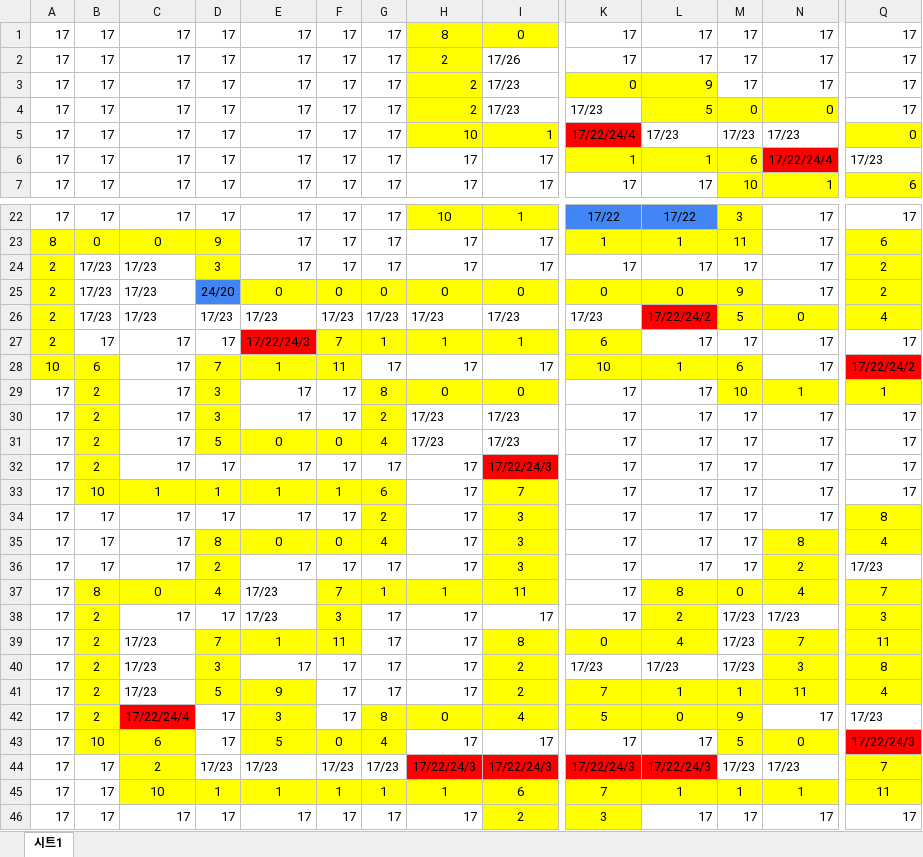
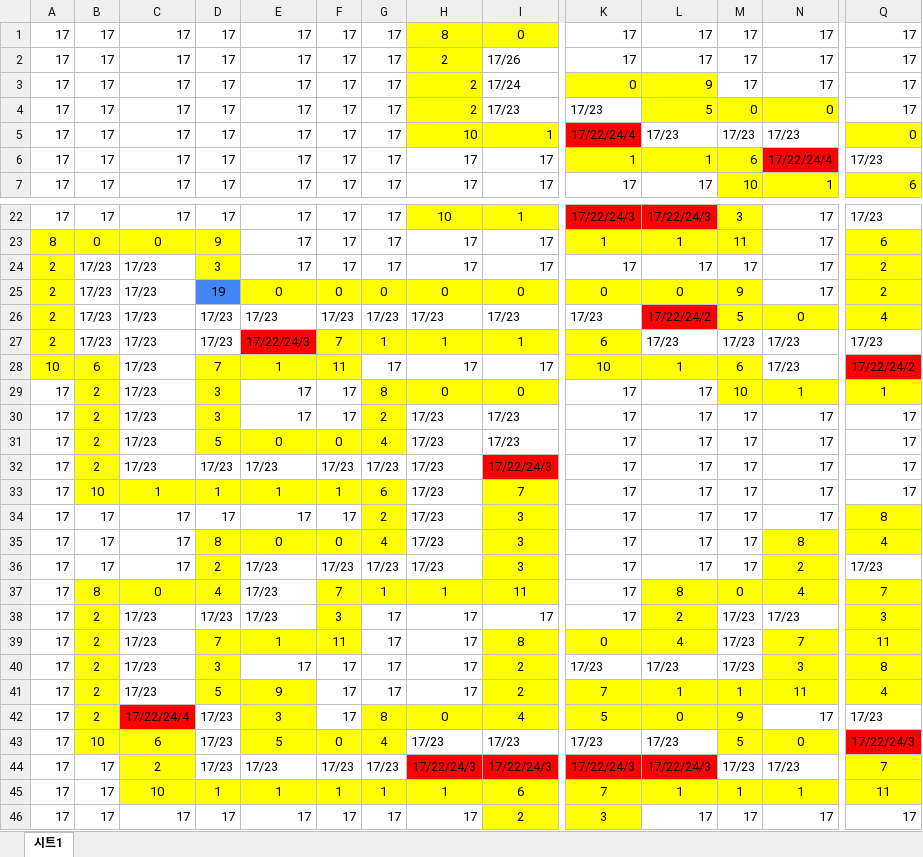
Before and after one commit to chicolangbo/SFML_TombOfTheMask_Clone, an Excel workbook: TombOfTheMask_clone-bin/map/map_2.xlsx, sheet 시트1, drawn as a sheet; only a part is shown, gaps mark what is left out; values as stored, in another font and other column widths than the file's, no borders; the diff covers the shown part only; the diff names each change by its address in the sheet, - before the commit and + after, or states it on an @@ line.

```diff
--- a/TombOfTheMask_clone-bin/map/map_2.xlsx (sheet 시트1)
+++ b/TombOfTheMask_clone-bin/map/map_2.xlsx (sheet 시트1)
-I3: 17/23
+I3: 17/24
-K22: 17/22
+K22: 17/22/24/3
-K22:L22 fill: #4285F4
+K22:L22 fill: #FF0000
-L22: 17/22
+L22: 17/22/24/3
-Q22: 17
+Q22: 17/23
-D25: 24/20
+D25: 19
-B27: 17
+B27: 17/23
-C27:C32: 17
+C27:C32: 17/23
-D27: 17
+D27: 17/23
-L27: 17
+L27: 17/23
-M27: 17
+M27: 17/23
-N27:N28: 17
+N27:N28: 17/23
-Q27: 17
+Q27: 17/23
-D32: 17
+D32: 17/23
-E32: 17
+E32: 17/23
-F32: 17
+F32: 17/23
-G32: 17
+G32: 17/23
-H32:H36: 17
+H32:H36: 17/23
-E36: 17
+E36: 17/23
-F36: 17
+F36: 17/23
-G36: 17
+G36: 17/23
-C38: 17
+C38: 17/23
-D38: 17
+D38: 17/23
-D42:D43: 17
+D42:D43: 17/23
-H43: 17
+H43: 17/23
-I43: 17
+I43: 17/23
-K43: 17
+K43: 17/23
-L43: 17
+L43: 17/23
```
Also changed, not shown: 1 removed row, 44 edited cells and cell formats elsewhere in this sheet, 5 other files.
